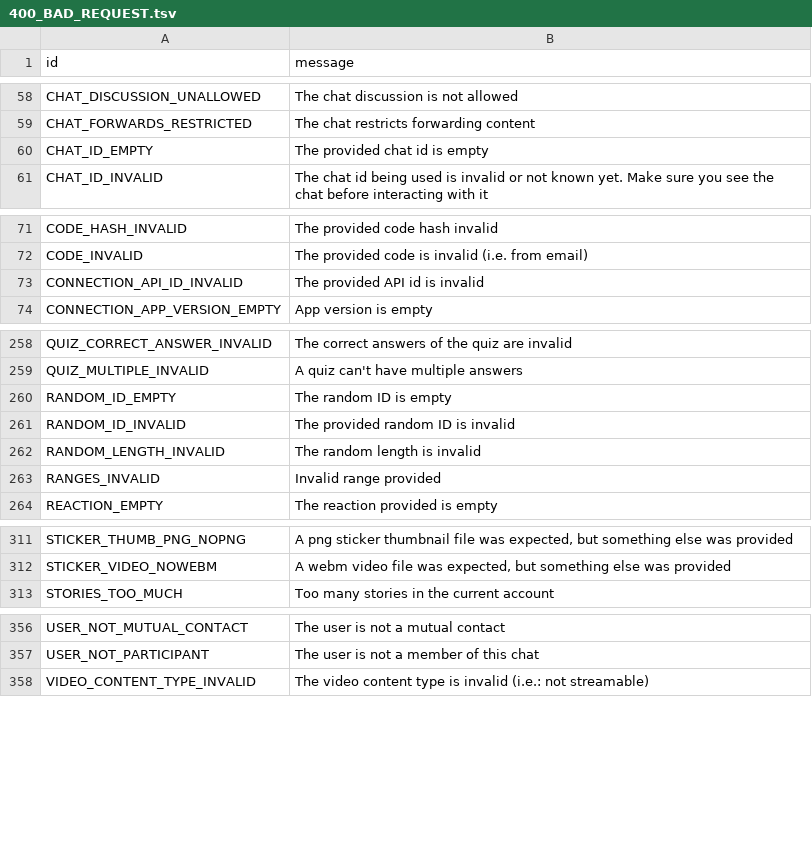
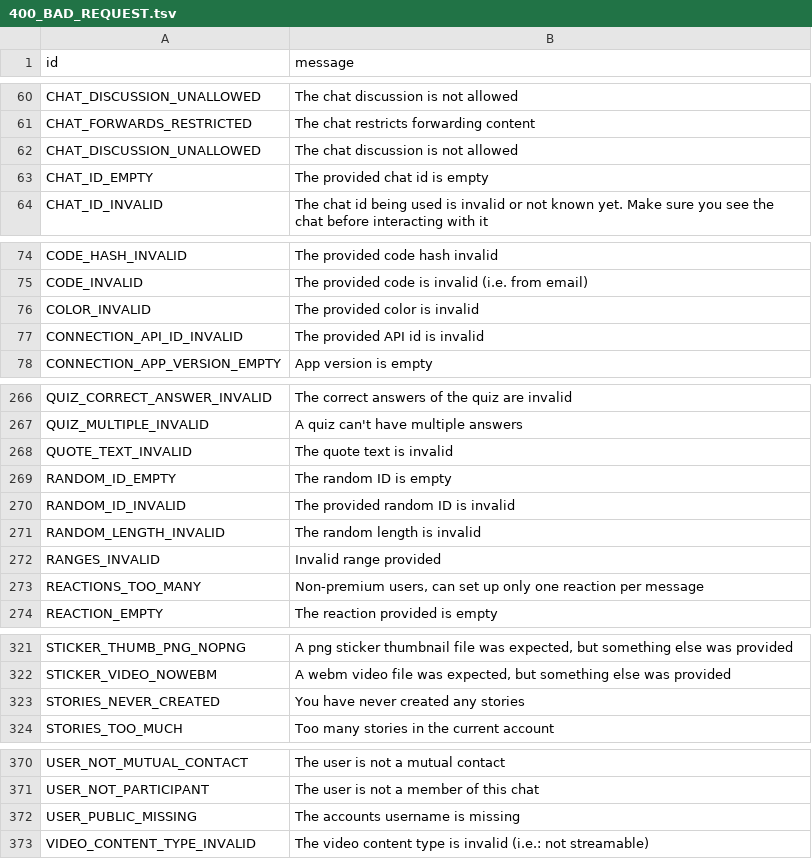
Before and after one commit to meybj/pyrogram, a TSV file: compiler/errors/source/400_BAD_REQUEST.tsv, drawn as a sheet; only a part is shown, gaps mark what is left out; the diff covers the shown part only; the diff names each change by its address in the sheet, - before the commit and + after, or states it on an @@ line.

Commit message:
Add new keyboard buttons + Update MIN_CHAT_ID + Add some errors to known errors + Add privileges to RequestPeer buttons + Version bump to 2.0.111

```diff
--- a/compiler/errors/source/400_BAD_REQUEST.tsv
+++ b/compiler/errors/source/400_BAD_REQUEST.tsv
+row 62: CHAT_DISCUSSION_UNALLOWED | The chat discussion is not allowed
+row 76: COLOR_INVALID | The provided color is invalid
+row 268: QUOTE_TEXT_INVALID | The quote text is invalid
+row 273: REACTIONS_TOO_MANY | Non-premium users, can set up only one reaction per message
+row 323: STORIES_NEVER_CREATED | You have never created any stories
+row 372: USER_PUBLIC_MISSING | The accounts username is missing
```
Also changed, not shown: 9 added rows elsewhere in this file, compiler/errors/source/403_FORBIDDEN.tsv, 12 other files.
